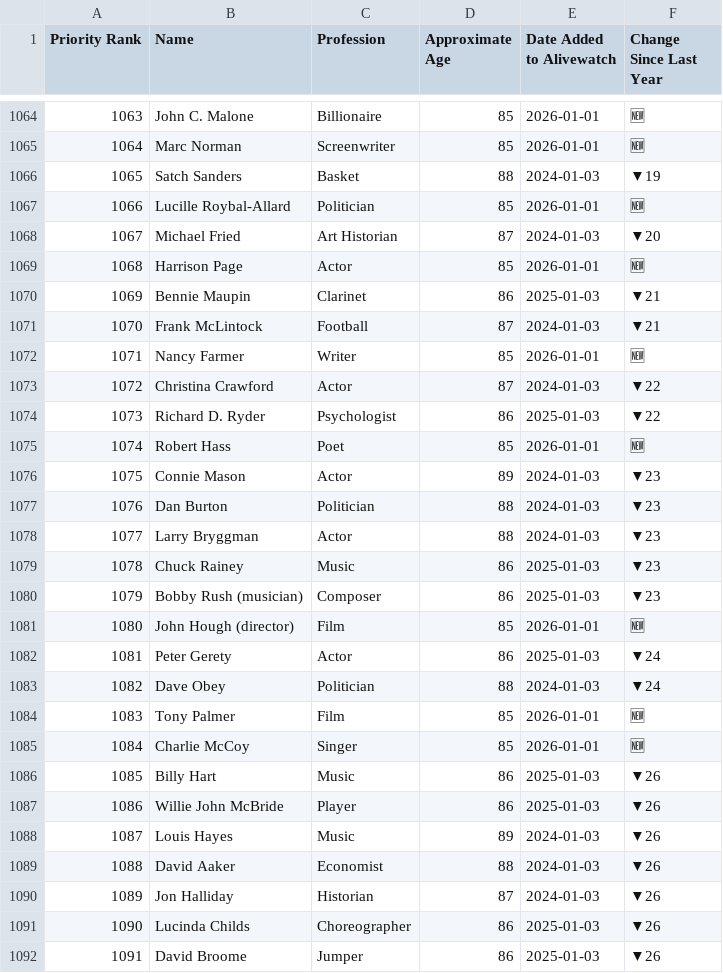
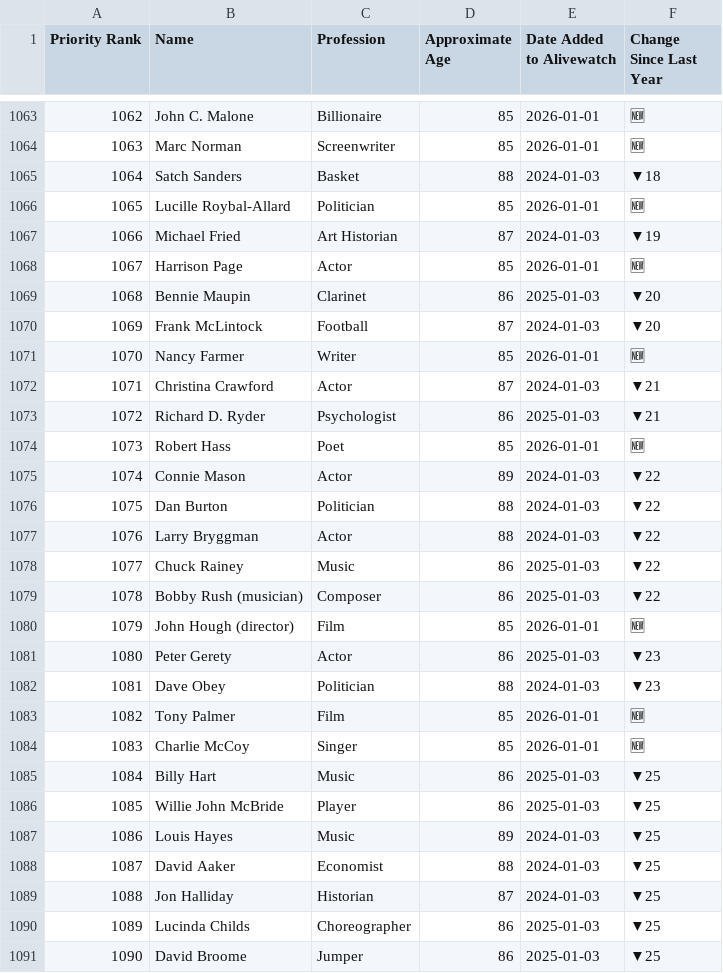
Before and after one commit to Viperiser/alivewatch, a CSV file: data/On_Alivewatch.csv, drawn as a sheet; only a part is shown, gaps mark what is left out; addresses are those after the commit; the diff covers the shown part only; the diff names each change by its address in the sheet, - before the commit and + after, or states it on an @@ line.

```diff
--- a/data/On_Alivewatch.csv
+++ b/data/On_Alivewatch.csv
@@ column A (Priority Rank) renumbered from row 176 down @@
-F1065 (Change Since Last Year): ▼19
+F1065 (Change Since Last Year): ▼18
-F1067 (Change Since Last Year): ▼20
+F1067 (Change Since Last Year): ▼19
-F1069:F1070 (Change Since Last Year): ▼21
+F1069:F1070 (Change Since Last Year): ▼20
-F1072:F1073 (Change Since Last Year): ▼22
+F1072:F1073 (Change Since Last Year): ▼21
-F1075:F1079 (Change Since Last Year): ▼23
+F1075:F1079 (Change Since Last Year): ▼22
-F1081:F1082 (Change Since Last Year): ▼24
+F1081:F1082 (Change Since Last Year): ▼23
-F1085:F1091 (Change Since Last Year): ▼26
+F1085:F1091 (Change Since Last Year): ▼25
```
Also changed, not shown: 1 added row, 2 removed rows and 117 edited cells elsewhere in this file, data/Died_under_watch.csv, 4 other files.
